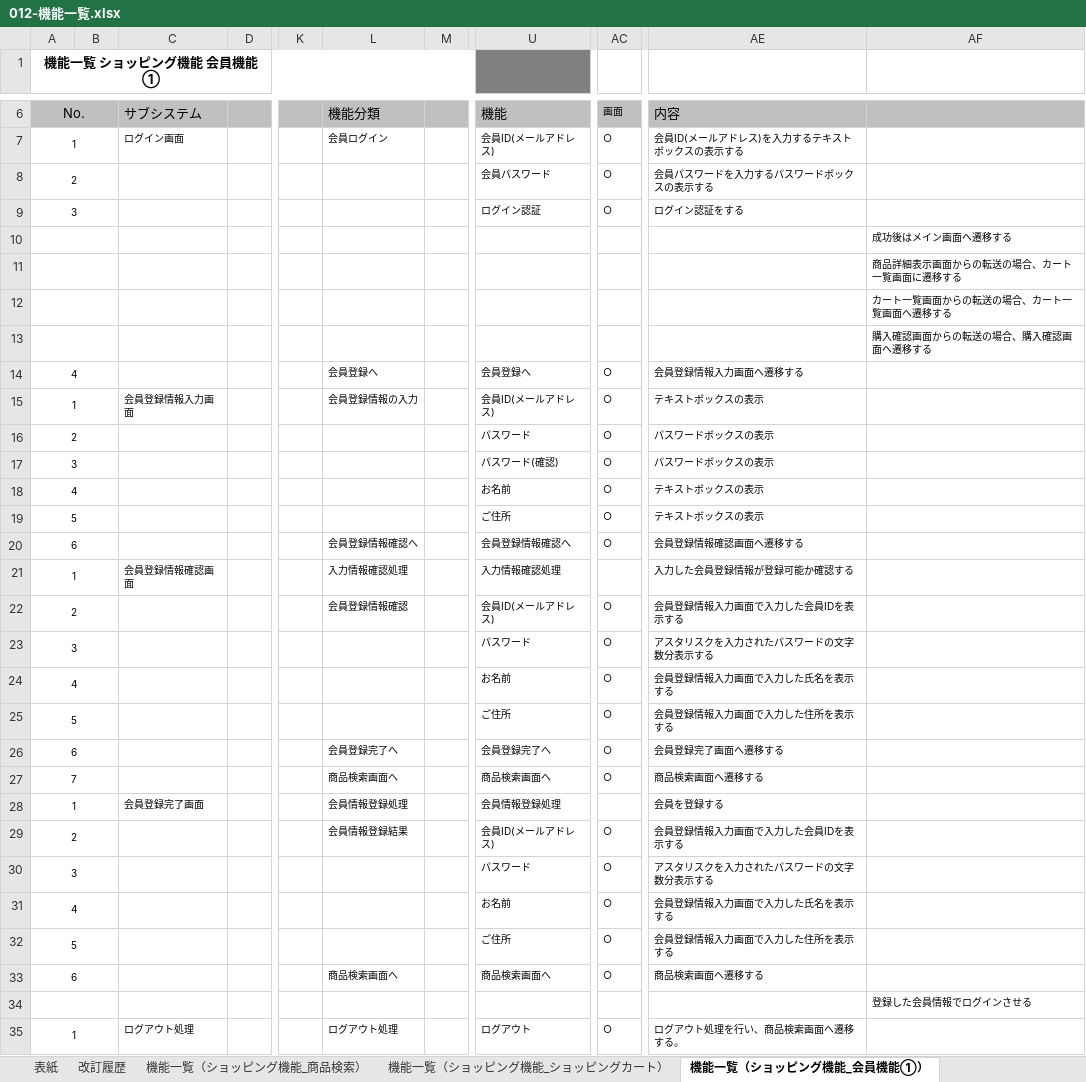
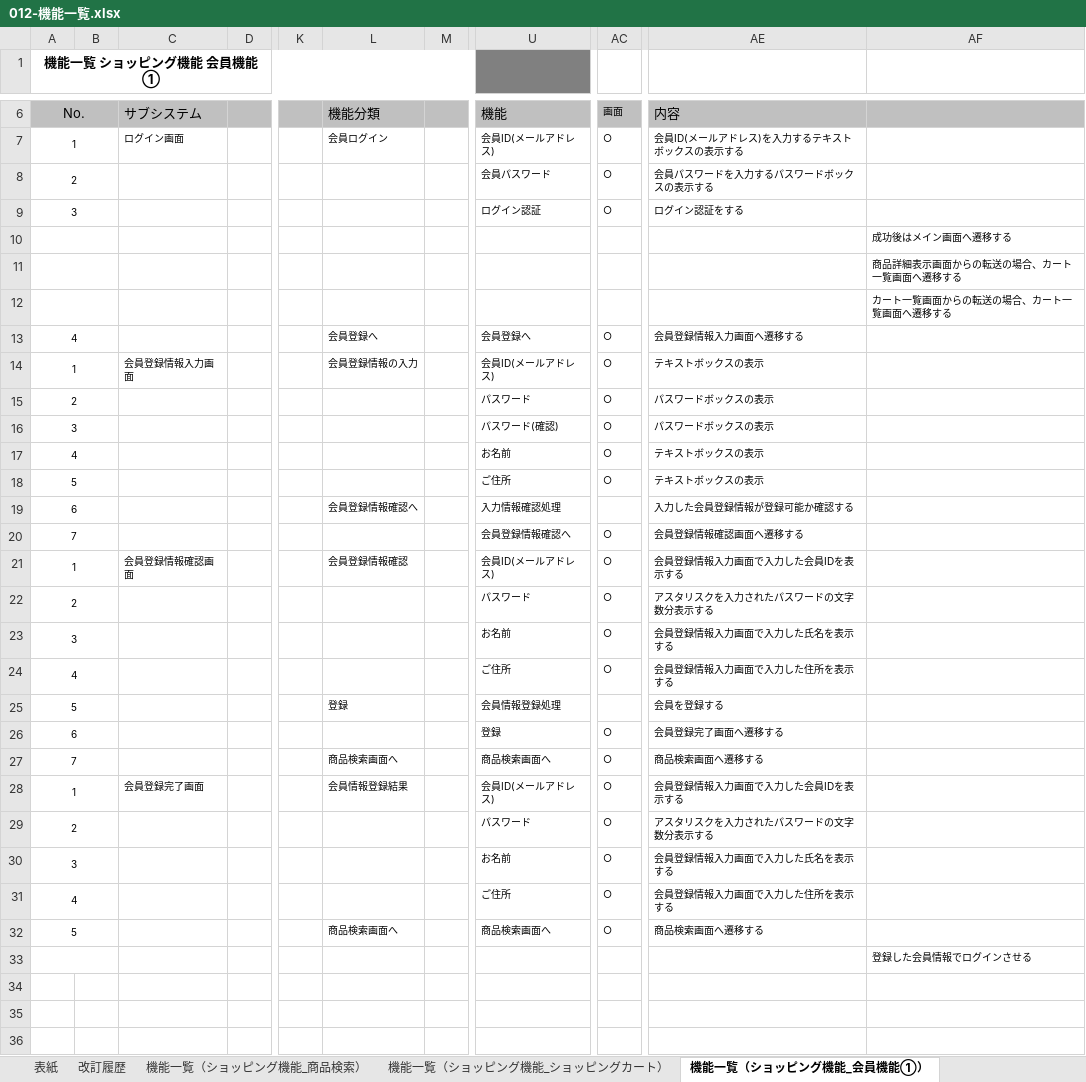
Before and after one commit to OkamotoTaketo/dev, an Excel workbook: 010-外部設計/012-機能一覧.xlsx, sheet 機能一覧（ショッピング機能_会員機能①）, drawn as a sheet; only a part is shown, gaps mark what is left out; values as stored, in another font and other column widths than the file's, no borders; removed rows and columns are numbered as before the commit, all else as after; rows hold the shown columns only; the diff names each change by its address in the sheet, - before the commit and + after, or states it on an @@ line.

```diff
--- a/010-外部設計/012-機能一覧.xlsx (sheet 機能一覧（ショッピング機能_会員機能①）)
+++ b/010-外部設計/012-機能一覧.xlsx (sheet 機能一覧（ショッピング機能_会員機能①）)
-AF11: 商品詳細表示画面からの転送の場合、カート一覧画面に遷移する
+AF11: 商品詳細表示画面からの転送の場合、カート一覧画面へ遷移する
-row 13:  |  |  |  |  |  |  |  |  |  | 購入確認画面からの転送の場合、購入確認画面へ遷移する
-U19: 会員登録情報確認へ
+U19: 入力情報確認処理
-AC19: ○
+AC19: (empty)
-AE19: 会員登録情報確認画面へ遷移する
+AE19: 入力した会員登録情報が登録可能か確認する
-row 21: 1 |  | 会員登録情報確認画面 |  |  | 入力情報確認処理 |  | 入力情報確認処理 |  | 入力した会員登録情報が登録可能か確認する
+row 20: 7 |  |  |  |  |  |  | 会員登録情報確認へ | ○ | 会員登録情報確認画面へ遷移する
-A21 (機能一覧 ショッピング機能 会員機能①): 2
+A21 (機能一覧 ショッピング機能 会員機能①): 1
-C21: (empty)
+C21: 会員登録情報確認画面
-A22 (機能一覧 ショッピング機能 会員機能①): 3
+A22 (機能一覧 ショッピング機能 会員機能①): 2
-A23 (機能一覧 ショッピング機能 会員機能①): 4
+A23 (機能一覧 ショッピング機能 会員機能①): 3
-A24 (機能一覧 ショッピング機能 会員機能①): 5
+A24 (機能一覧 ショッピング機能 会員機能①): 4
+row 25: 5 |  |  |  |  | 登録 |  | 会員情報登録処理 |  | 会員を登録する
-L26: 会員登録完了へ
+L26: (empty)
-U26: 会員登録完了へ
+U26: 登録
-row 28: 1 |  | 会員登録完了画面 |  |  | 会員情報登録処理 |  | 会員情報登録処理 |  | 会員を登録する
-A28 (機能一覧 ショッピング機能 会員機能①): 2
+A28 (機能一覧 ショッピング機能 会員機能①): 1
-C28: (empty)
+C28: 会員登録完了画面
-A29 (機能一覧 ショッピング機能 会員機能①): 3
+A29 (機能一覧 ショッピング機能 会員機能①): 2
-A30 (機能一覧 ショッピング機能 会員機能①): 4
+A30 (機能一覧 ショッピング機能 会員機能①): 3
-A31 (機能一覧 ショッピング機能 会員機能①): 5
+A31 (機能一覧 ショッピング機能 会員機能①): 4
-A32 (機能一覧 ショッピング機能 会員機能①): 6
+A32 (機能一覧 ショッピング機能 会員機能①): 5
-row 35: 1 |  | ログアウト処理 |  |  | ログアウト処理 |  | ログアウト | ○ | ログアウト処理を行い、商品検索画面へ遷移する。
```
Also changed, not shown: sheet 機能一覧（ショッピング機能_ショッピングカート）, sheet 機能一覧（ショッピング機能_会員機能②）, sheet 機能一覧（ショッピング機能_商品検索）, sheet 機能一覧（ショッピング機能_会員機能③）, sheet 改訂履歴, formulas that keep their value, 010-外部設計/013-2-画面遷移図.xlsx, 010-外部設計/014-画面レイアウト_画面入出力項目一覧/014-5-外部設計書(画面・帳票仕様)_ショッピング_会員情報変更.xlsx, 58 other files.
